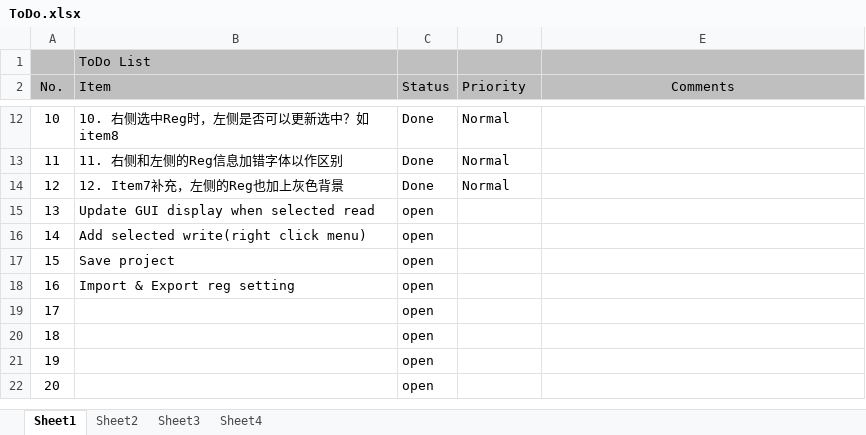
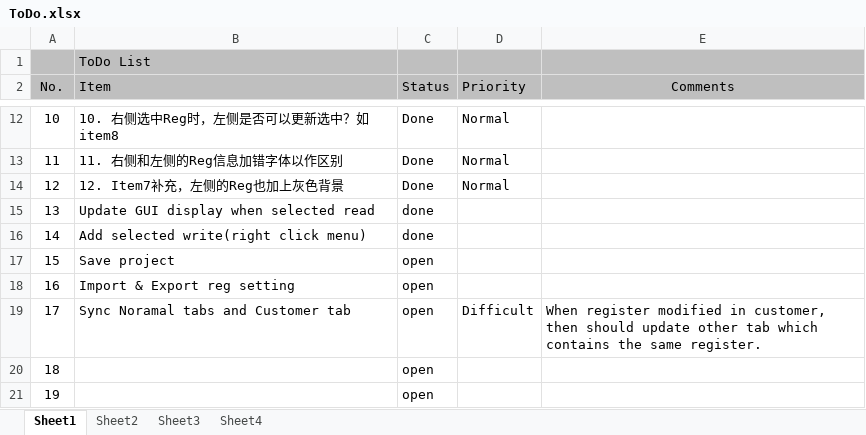
Before and after one commit to DHMJ/Giantec-Eval-Tool, an Excel workbook: MDEvaPlatform/ToDo.xlsx, sheet Sheet1, drawn as a sheet; only a part is shown, gaps mark what is left out; the shorter side is filled out with more unchanged rows; values as stored, in another font and other column widths than the file's, no borders; conditional formats not drawn; the diff names each change by its address in the sheet, - before the commit and + after, or states it on an @@ line.

```diff
--- a/MDEvaPlatform/ToDo.xlsx (sheet Sheet1)
+++ b/MDEvaPlatform/ToDo.xlsx (sheet Sheet1)
-C15:C16 (Status): open
+C15:C16 (Status): done
-B19 (Item): (empty)
+B19 (Item): Sync Noramal tabs and Customer tab
-D19 (Priority): (empty)
+D19 (Priority): Difficult
-E19 (Comments): (empty)
+E19 (Comments): When register modified in customer, then should update other tab which contains the same register.
```
Also changed, not shown: charts or pictures, 7 other files.
